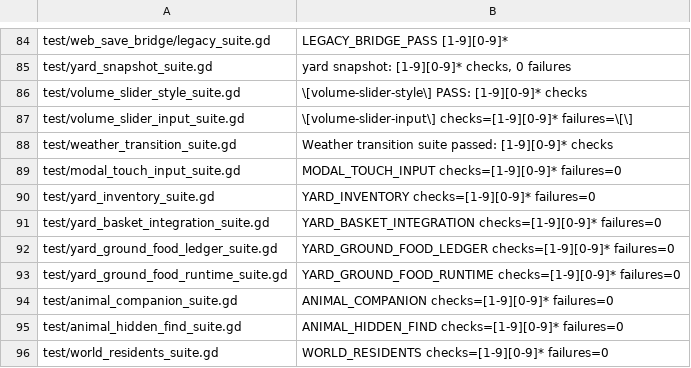
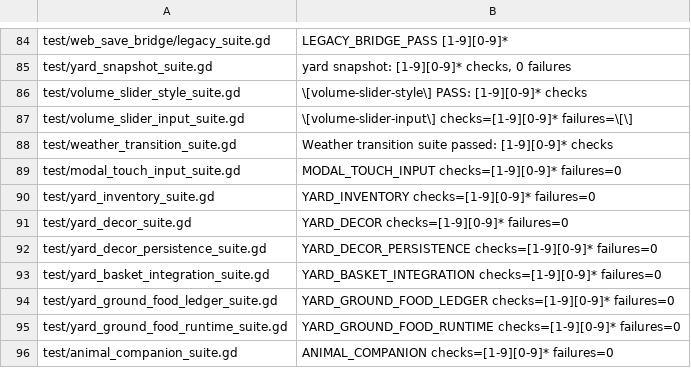
Before and after one commit to narutojzm1-dot/youjia, a TSV file: tools/lib/godot_suite_completions.tsv, drawn as a sheet; only a part is shown, gaps mark what is left out; the shorter side is filled out with more unchanged rows.

Commit message:
feat(CODEX-LEAD): #154 durable reversible decor reservation foundation

```diff
--- a/tools/lib/godot_suite_completions.tsv
+++ b/tools/lib/godot_suite_completions.tsv
@@ -90,2 +90,4 @@ test/modal_touch_input_suite.gd	MODAL_TOUCH_INPUT checks=[1-9][0-9]* failures=0
 test/yard_inventory_suite.gd	YARD_INVENTORY checks=[1-9][0-9]* failures=0
+test/yard_decor_suite.gd	YARD_DECOR checks=[1-9][0-9]* failures=0
+test/yard_decor_persistence_suite.gd	YARD_DECOR_PERSISTENCE checks=[1-9][0-9]* failures=0
 test/yard_basket_integration_suite.gd	YARD_BASKET_INTEGRATION checks=[1-9][0-9]* failures=0
```
Also changed, not shown: 19 other files.
